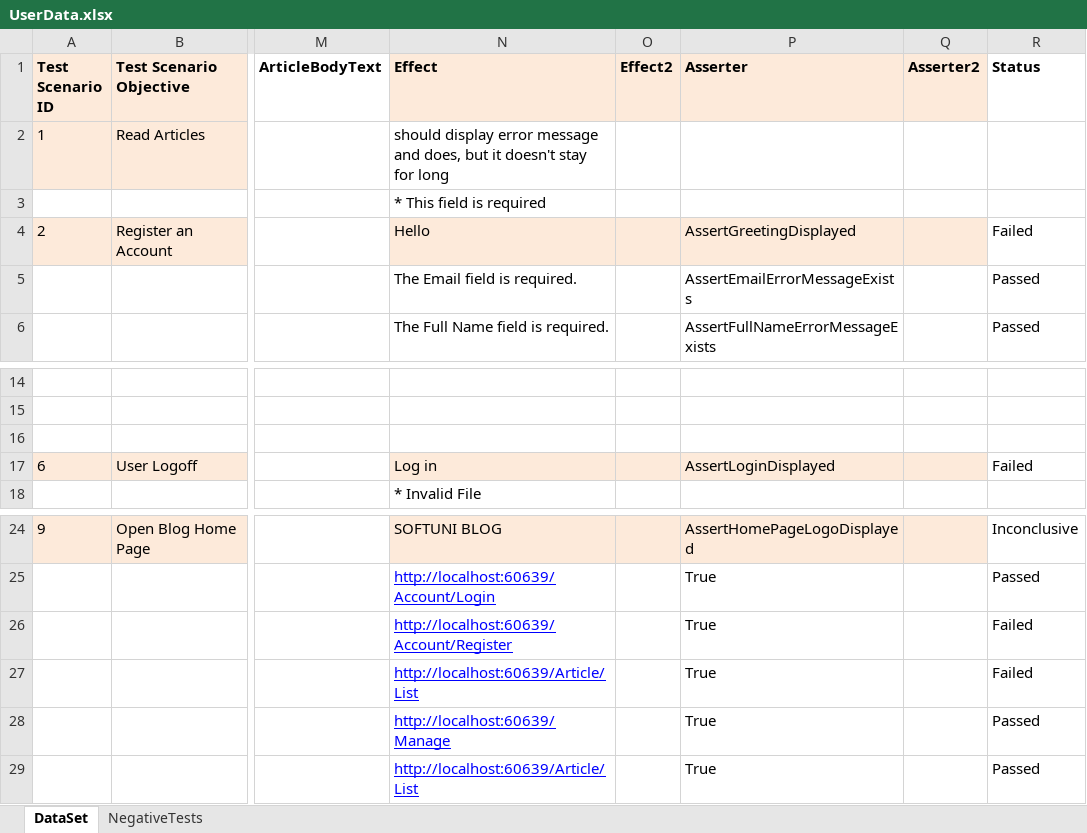
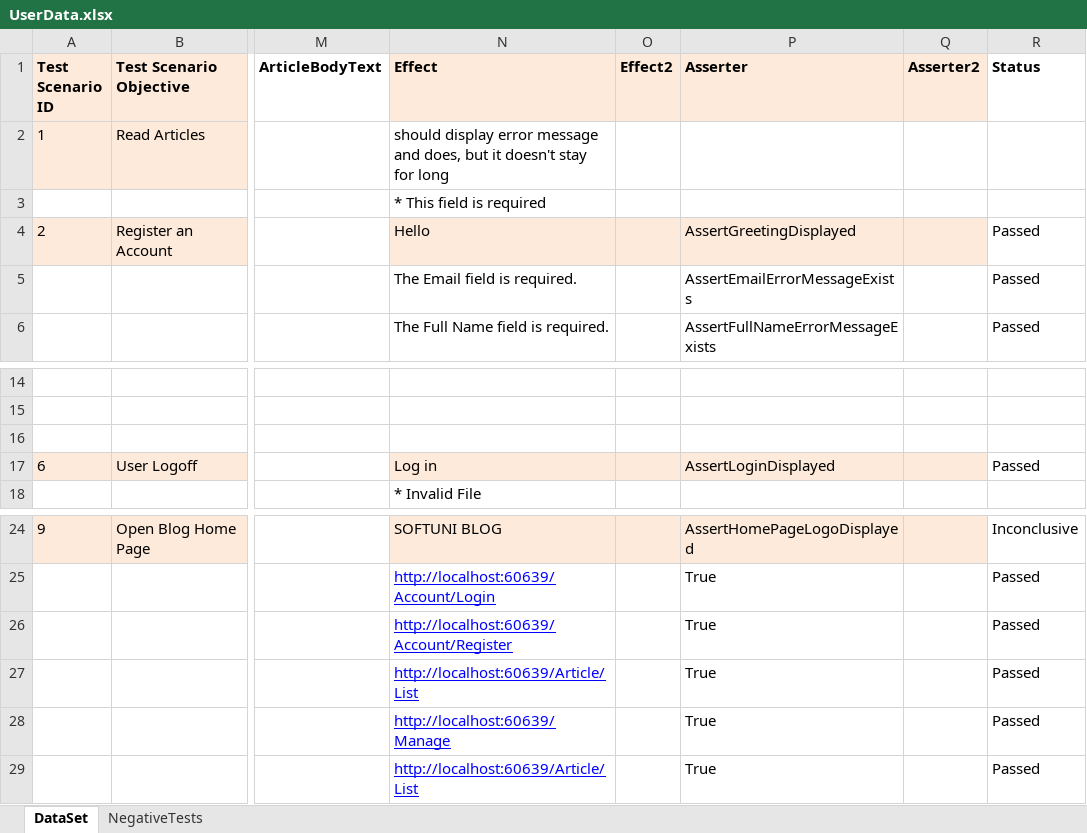
Before and after one commit to vankatabe/Feijoa, an Excel workbook: Blog.UI.Tests/DataDrivenTests/UserData.xlsx, sheet DataSet, drawn as a sheet; only a part is shown, gaps mark what is left out; values as stored, in another font and other column widths than the file's, no borders; conditional formats not drawn; the diff names each change by its address in the sheet, - before the commit and + after, or states it on an @@ line.

```diff
--- a/Blog.UI.Tests/DataDrivenTests/UserData.xlsx (sheet DataSet)
+++ b/Blog.UI.Tests/DataDrivenTests/UserData.xlsx (sheet DataSet)
-R4 (Status): Failed
+R4 (Status): Passed
-R17 (Status): Failed
+R17 (Status): Passed
-R26:R27 (Status): Failed
+R26:R27 (Status): Passed
```
Also changed, not shown: 1 other file.
